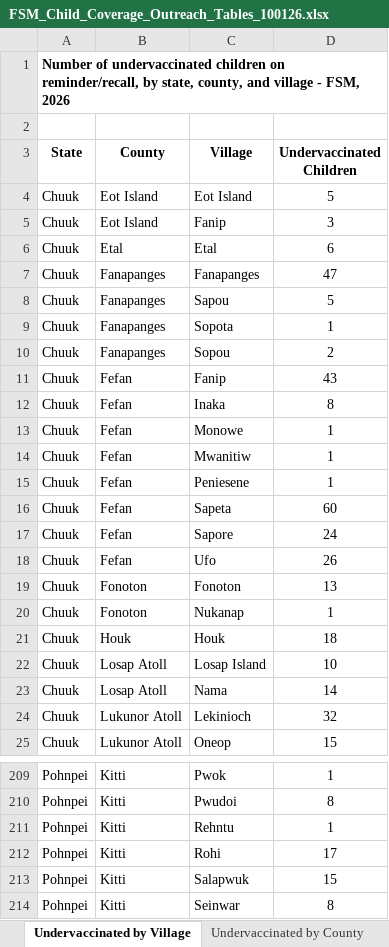
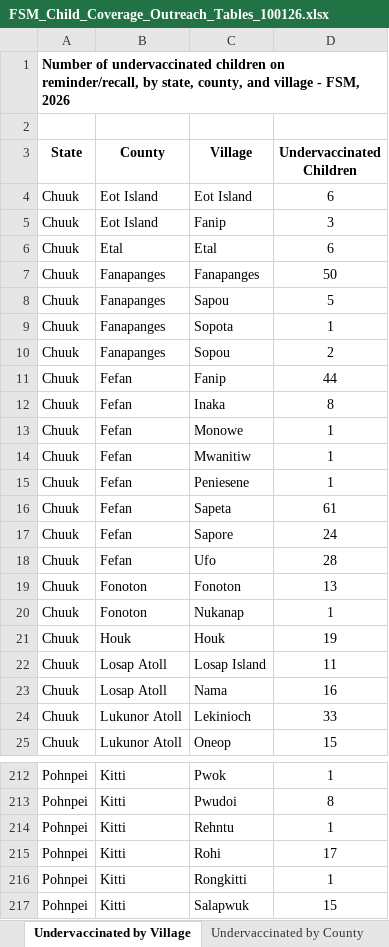
Before and after one commit to ikp9/FSM_Coverage_Outreach_Dashboard, an Excel workbook: data/Analytic Code Output/FSM_Child_Coverage_Outreach_Tables_100126.xlsx, sheet Undervaccinated by Village, drawn as a sheet; only a part is shown, gaps mark what is left out; the shorter side is filled out with more unchanged rows; values as stored, in another font and other column widths than the file's, no borders; the diff covers the shown part only; the diff names each change by its address in the sheet, - before the commit and + after, or states it on an @@ line.

```diff
--- a/data/Analytic Code Output/FSM_Child_Coverage_Outreach_Tables_100126.xlsx (sheet Undervaccinated by Village)
+++ b/data/Analytic Code Output/FSM_Child_Coverage_Outreach_Tables_100126.xlsx (sheet Undervaccinated by Village)
-D4 (Undervaccinated Children): 5
+D4 (Undervaccinated Children): 6
-D7 (Undervaccinated Children): 47
+D7 (Undervaccinated Children): 50
-D11 (Undervaccinated Children): 43
+D11 (Undervaccinated Children): 44
-D16 (Undervaccinated Children): 60
+D16 (Undervaccinated Children): 61
-D18 (Undervaccinated Children): 26
+D18 (Undervaccinated Children): 28
-D21 (Undervaccinated Children): 18
+D21 (Undervaccinated Children): 19
-D22 (Undervaccinated Children): 10
+D22 (Undervaccinated Children): 11
-D23 (Undervaccinated Children): 14
+D23 (Undervaccinated Children): 16
-D24 (Undervaccinated Children): 32
+D24 (Undervaccinated Children): 33
+row 216: Pohnpei | Kitti | Rongkitti | 1
```
Also changed, not shown: 6 added rows and 81 edited cells elsewhere in this sheet, sheet Undervaccinated by County, sheet Vaccines Needed by County, sheet 2 – 83 months UTD by County, sheet 2 – 83 months Coverage by Dose, data/Analytic Code Output/Missing_Coordinates.xlsx, data/Analytic Code Output/Raw_Provider_Clinic_Locations_100126.xlsx, 10 other files.
